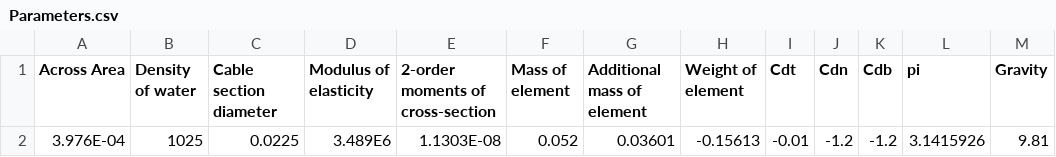
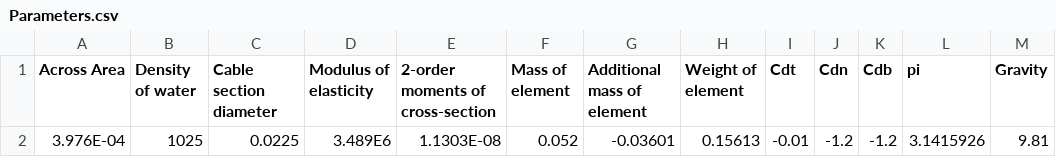
Before and after one commit to Lin912/Citrine5, a CSV file: Citrine5/csv/Parameters.csv, drawn as a sheet.

Commit message:
modified:   Citrine5/Cpp/Add.cpp 	modified:   Citrine5/Cpp/Fiber.cpp 	modified:   Citrine5/Cpp/Fx.cpp 	modified:   Citrine5/Cpp/Jacobian.cpp 	modified:   Citrine5/Cpp/a.exe 	modified:   Citrine5/Data/Ynew.txt 	modified:   Citrine5/Data/deltaY.txt 	modified:   Citrine5/Data/fx.txt 	modified:   Citrine5/Data/loadjac.txt 	modified:   Citrine5/Initializr/TopVelin.cpp 	modified:   Citrine5/Initializr/Water.cpp 	modified:   Citrine5/Initializr/a.exe 	modified:   Citrine5/csv/Delta.csv 	modified:   Citrine5/csv/Parameters.csv 	modified:   Citrine5/csv/TopVel.csv 	modified:   Citrine5/csv/TowedObject.csv 	modified:   Citrine5/csv/output.csv 	modified:   Matlab/Main/Bc2.m 	renamed:    build/.cmake/api/v1/reply/index-2024-01-28T13-53-13-0396.json -> build/.cmake/api/v1/reply/index-2024-01-30T09-11-44-0600.json

```diff
--- a/Citrine5/csv/Parameters.csv
+++ b/Citrine5/csv/Parameters.csv
@@ -1,2 +1,2 @@
 Across Area,Density of water,Cable section diameter,Modulus of elasticity,2-order moments of cross-section,Mass of element,Additional mass of element,Weight of element,Cdt,Cdn,Cdb,pi,Gravity
-3.976E-04,1025,0.0225,3.489E6,1.1303E-08,0.052,0.03601,-0.15613,-0.01,-1.2,-1.2,3.1415926,9.81
+3.976E-04,1025,0.0225,3.489E6,1.1303E-08,0.052,-0.03601,0.15613,-0.01,-1.2,-1.2,3.1415926,9.81
```
Also changed, not shown: Citrine5/csv/TopVel.csv, 17 other files.
